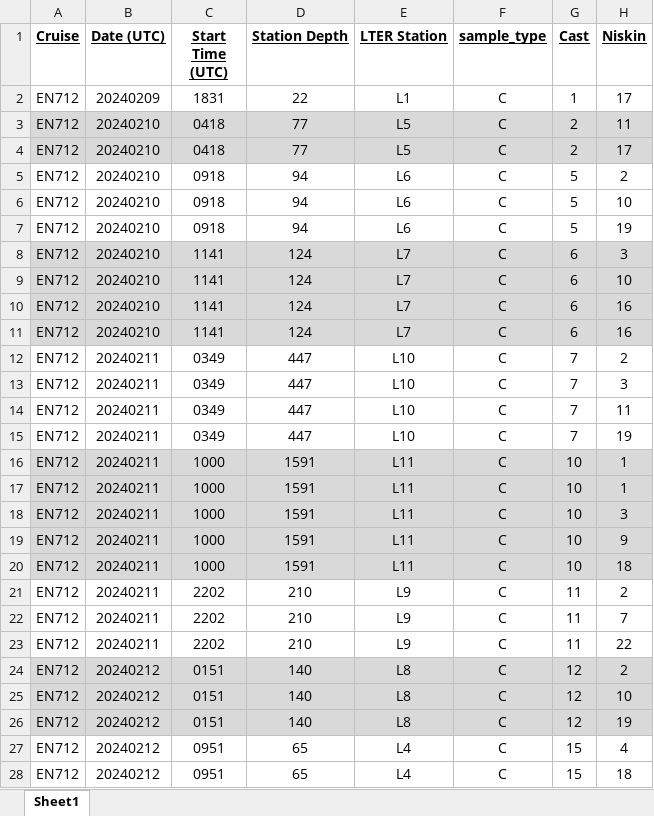
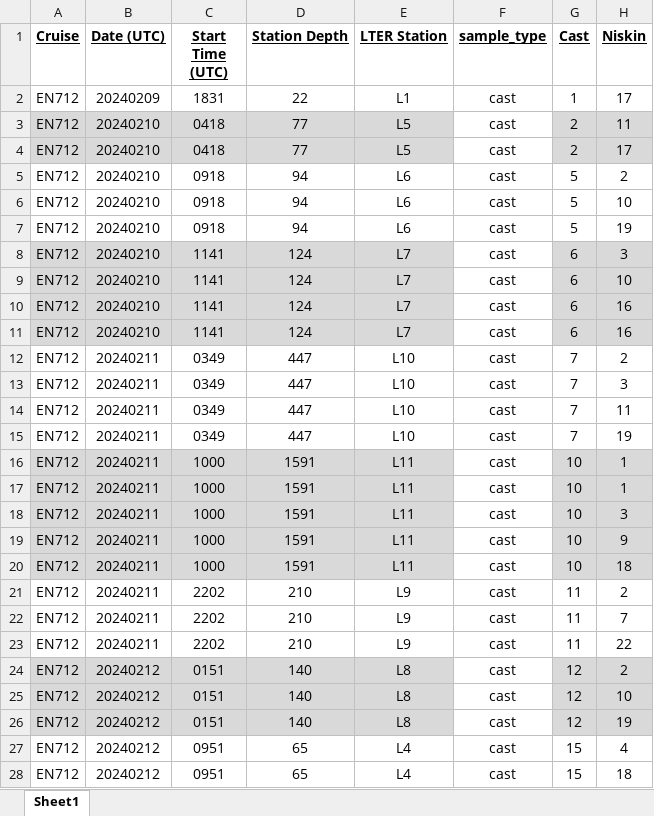
Before and after one commit to WHOIGit/nes-lter-doc-data-assembly, an Excel workbook: data/input/DOC_20240209_EN712_wNPOCandTNdata.2024.04.22_edited.xlsx, sheet Sheet1, drawn as a sheet; only a part is shown; values as stored, in another font and other column widths than the file's, no borders; conditional formats not drawn; the diff covers the shown part only; the diff names each change by its address in the sheet, - before the commit and + after, or states it on an @@ line.

Commit message:
edit data sample type from C to cast

```diff
--- a/data/input/DOC_20240209_EN712_wNPOCandTNdata.2024.04.22_edited.xlsx (sheet Sheet1)
+++ b/data/input/DOC_20240209_EN712_wNPOCandTNdata.2024.04.22_edited.xlsx (sheet Sheet1)
-F2:F28 (sample_type): C
+F2:F28 (sample_type): cast
-F3:F4 fill: #D9D9D9
+F3:F4 fill: none
-F8:F11 fill: #D9D9D9
+F8:F11 fill: none
-F16:F20 fill: #D9D9D9
+F16:F20 fill: none
-F24:F26 fill: #D9D9D9
+F24:F26 fill: none
```
Also changed, not shown: 6 edited cells and cell formats elsewhere in this sheet.
